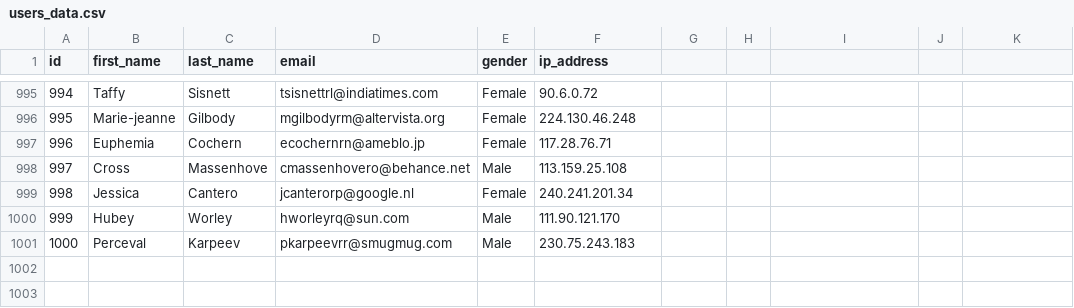
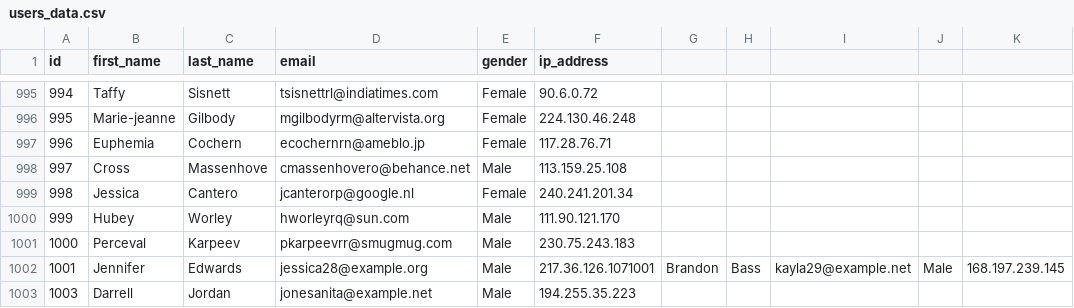
Before and after one commit to smahi/python-for-beginners, a CSV file: users_data.csv, drawn as a sheet; only a part is shown, gaps mark what is left out.

```diff
--- a/users_data.csv
+++ b/users_data.csv
@@ -1001 +1001,3 @@ id,first_name,last_name,email,gender,ip_address
 1000,Perceval,Karpeev,pkarpeevrr@smugmug.com,Male,230.75.243.183
+1001,Jennifer,Edwards,jessica28@example.org,Male,217.36.126.1071001,Brandon,Bass,kayla29@example.net,Male,168.197.239.145
+1003,Darrell,Jordan,jonesanita@example.net,Male,194.255.35.223
```
Also changed, not shown: 1 other file.
